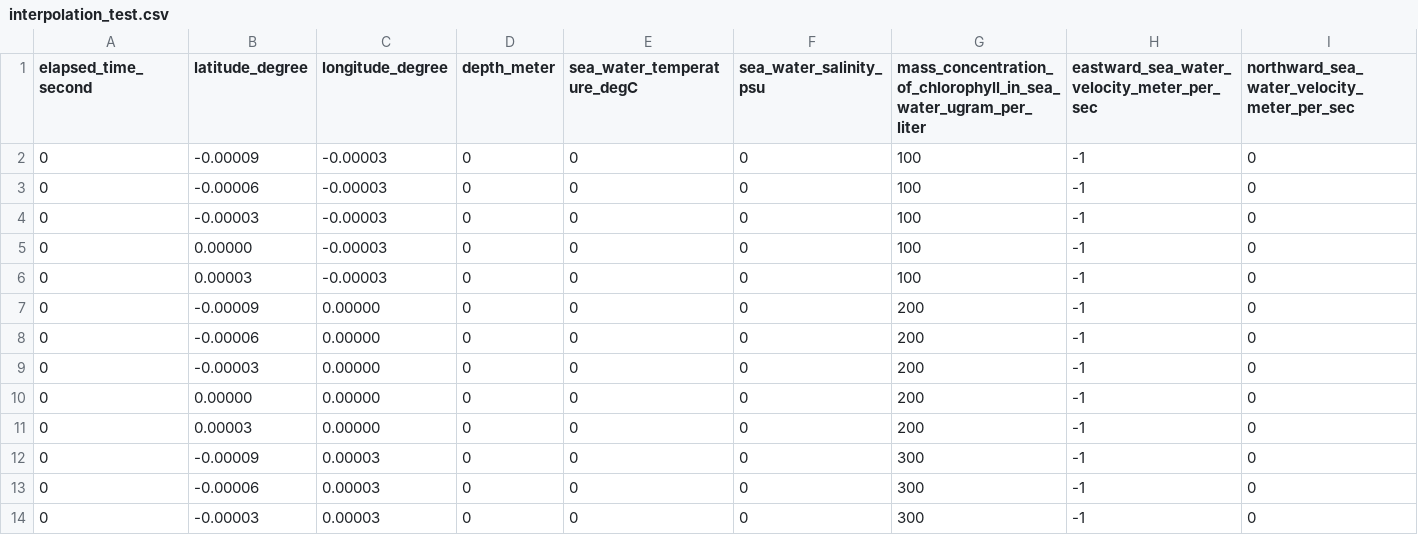
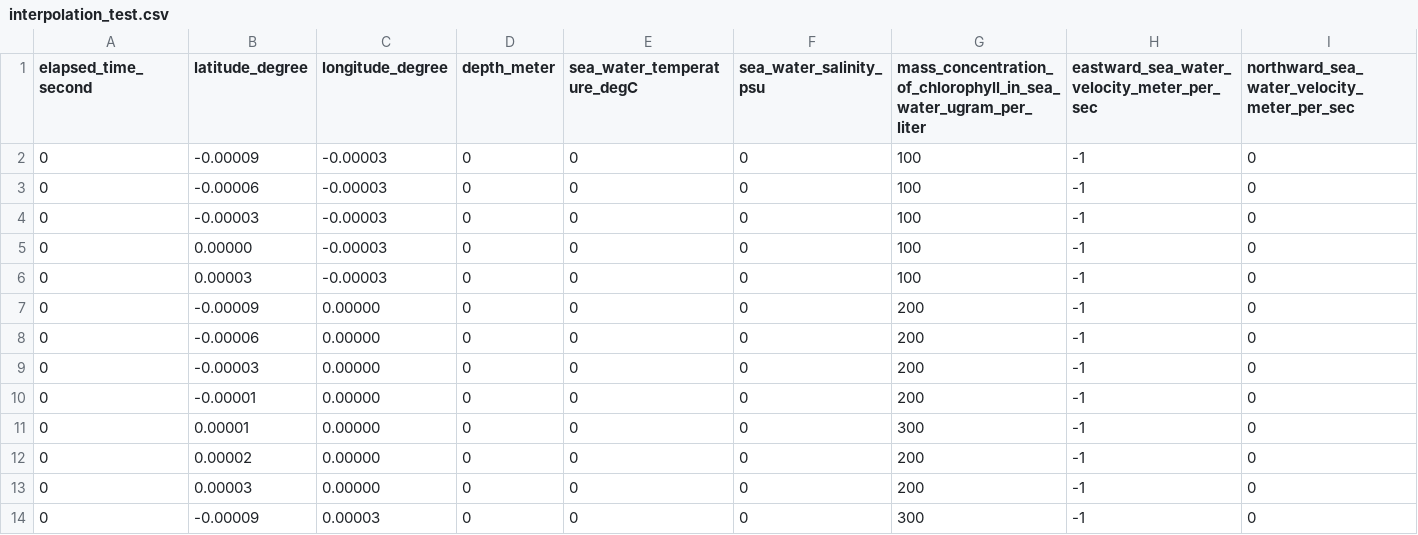
Before and after one commit to osrf/lrauv, a CSV file: lrauv_ignition_plugins/data/interpolation_test.csv, drawn as a sheet; only a part is shown; the shorter side is filled out with more unchanged rows.

```diff
--- a/lrauv_ignition_plugins/data/interpolation_test.csv
+++ b/lrauv_ignition_plugins/data/interpolation_test.csv
@@ -9,3 +9,5 @@ elapsed_time_second,latitude_degree,longitude_degree,depth_meter,sea_water_tempe
 0,-0.00003,0.00000,0,0,0,200,-1,0
-0,0.00000,0.00000,0,0,0,200,-1,0
+0,-0.00001,0.00000,0,0,0,200,-1,0
+0,0.00001,0.00000,0,0,0,300,-1,0
+0,0.00002,0.00000,0,0,0,200,-1,0
 0,0.00003,0.00000,0,0,0,200,-1,0
```
Also changed, not shown: 1 other file.
